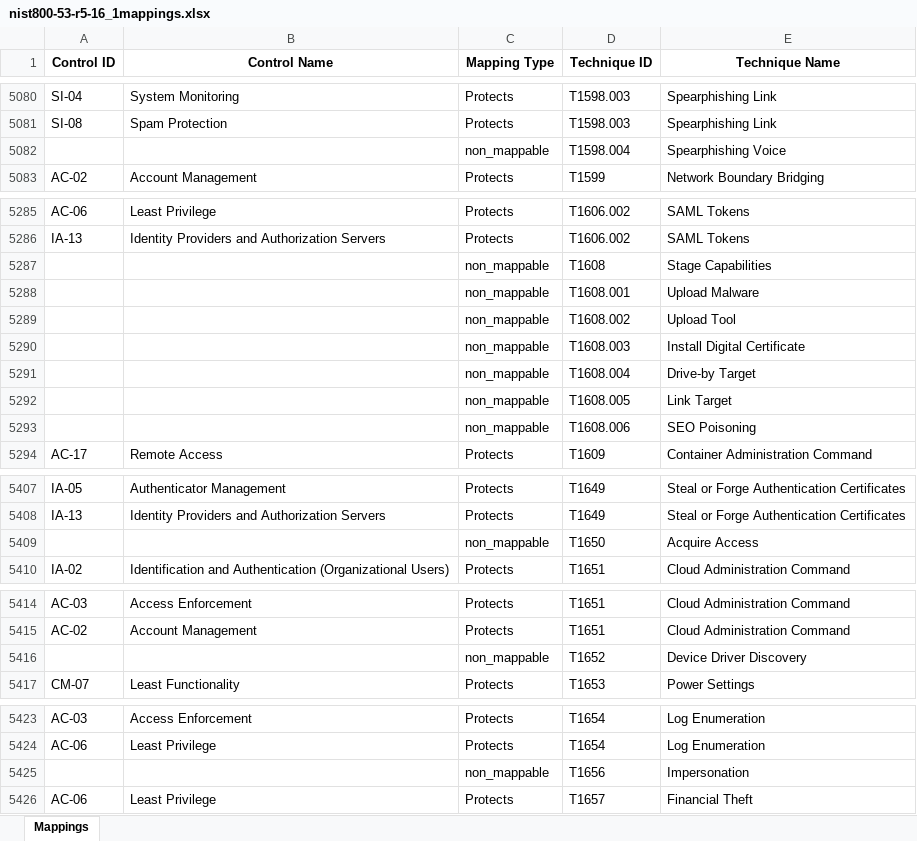
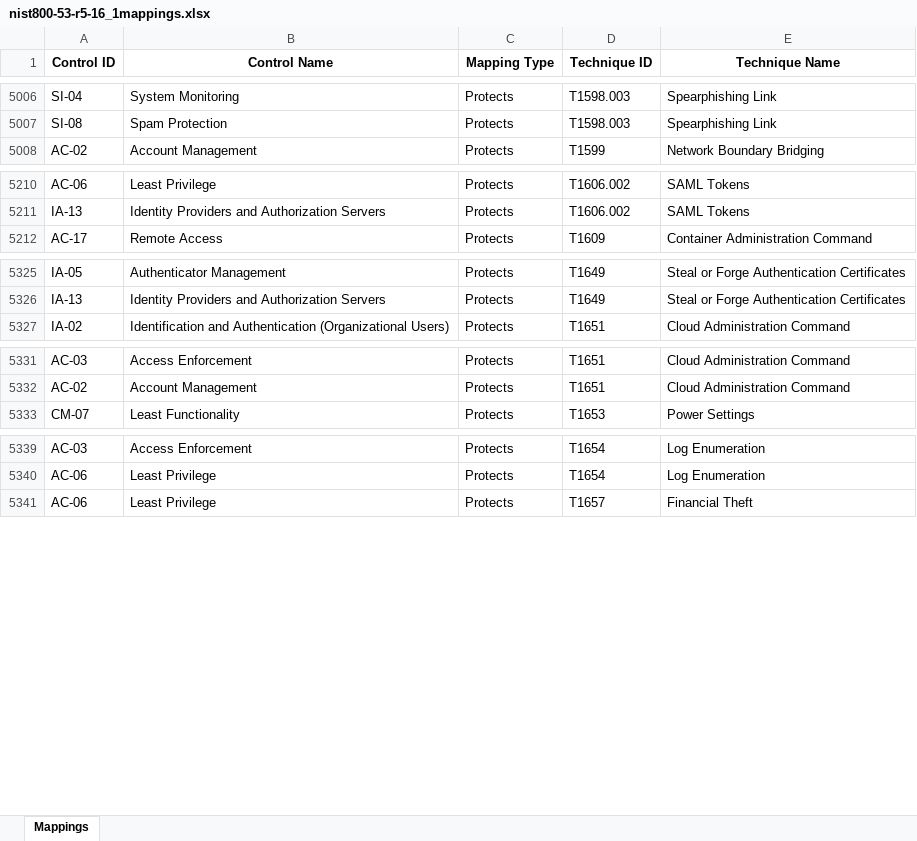
Before and after one commit to center-for-threat-informed-defense/mappings-explorer, an Excel workbook: src/mapex_convert/mappings/NIST_800-53/nist800-53-r5-16_1mappings.xlsx, sheet Mappings, drawn as a sheet; only a part is shown, gaps mark what is left out; values as stored, in another font and other column widths than the file's, no borders; the diff covers the shown part only; the diff names each change by its address in the sheet, - before the commit and + after, or states it on an @@ line.

Commit message:
fix non mappables and update nist description

```diff
--- a/src/mapex_convert/mappings/NIST_800-53/nist800-53-r5-16_1mappings.xlsx (sheet Mappings)
+++ b/src/mapex_convert/mappings/NIST_800-53/nist800-53-r5-16_1mappings.xlsx (sheet Mappings)
-row 5082:  |  | non_mappable | T1598.004 | Spearphishing Voice
-row 5287:  |  | non_mappable | T1608 | Stage Capabilities
-row 5288:  |  | non_mappable | T1608.001 | Upload Malware
-row 5289:  |  | non_mappable | T1608.002 | Upload Tool
-row 5290:  |  | non_mappable | T1608.003 | Install Digital Certificate
-row 5291:  |  | non_mappable | T1608.004 | Drive-by Target
-row 5292:  |  | non_mappable | T1608.005 | Link Target
-row 5293:  |  | non_mappable | T1608.006 | SEO Poisoning
-row 5409:  |  | non_mappable | T1650 | Acquire Access
-row 5416:  |  | non_mappable | T1652 | Device Driver Discovery
-row 5425:  |  | non_mappable | T1656 | Impersonation
```
Also changed, not shown: 75 removed rows elsewhere in this sheet, 3 other files.
